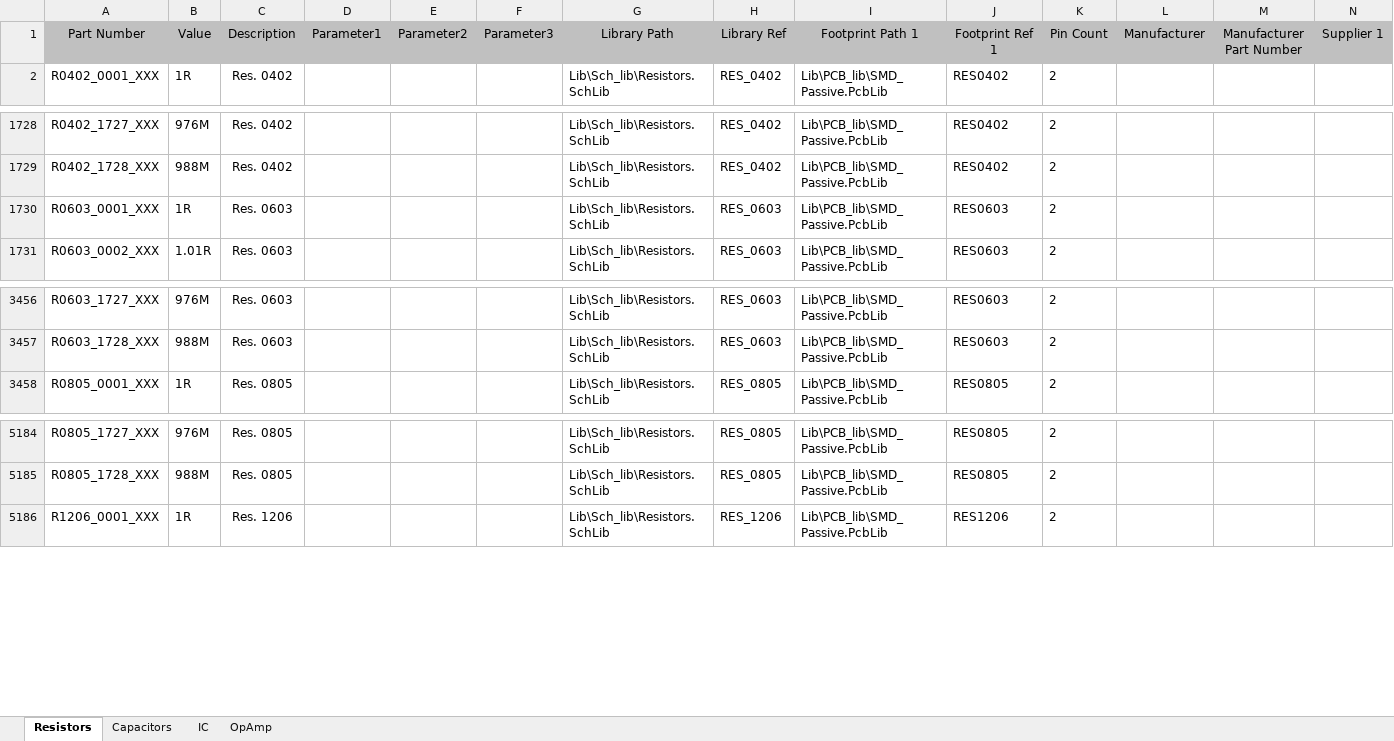
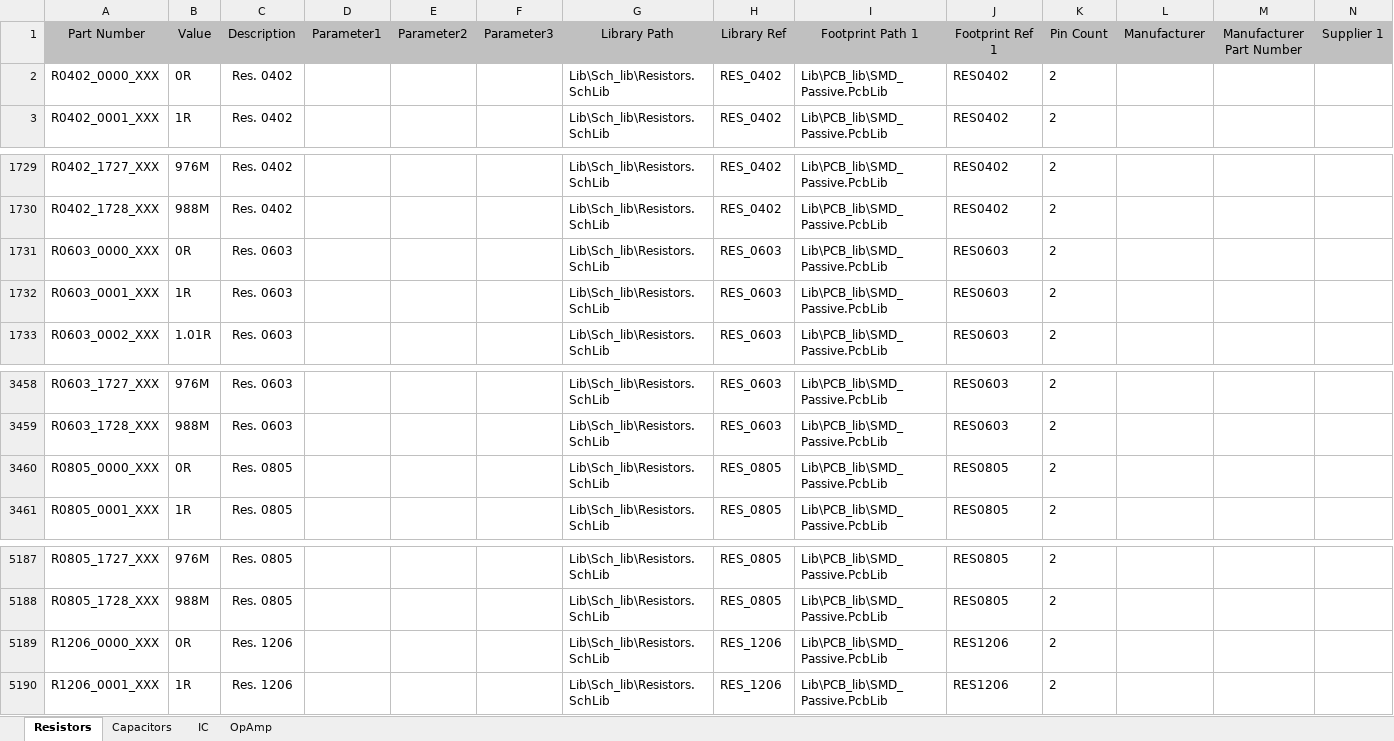
Before and after one commit to ArmandoRivero/DBAltiumExcel, an Excel workbook: ALTIUM_EXCEL_DB.xlsx, sheet Resistors, drawn as a sheet; only a part is shown, gaps mark what is left out; values as stored, in another font and other column widths than the file's, no borders; rows hold the shown columns only; the diff names each change by its address in the sheet, - before the commit and + after, or states it on an @@ line.

Commit message:
value 0R added to all series

```diff
--- a/ALTIUM_EXCEL_DB.xlsx (sheet Resistors)
+++ b/ALTIUM_EXCEL_DB.xlsx (sheet Resistors)
+row 2: R0402_0000_XXX | 0R | Res. 0402 |  |  |  | Lib\Sch_lib\Resistors.SchLib | RES_0402 | Lib\PCB_lib\SMD_Passive.PcbLib | RES0402 | 2
+row 1731: R0603_0000_XXX | 0R | Res. 0603 |  |  |  | Lib\Sch_lib\Resistors.SchLib | RES_0603 | Lib\PCB_lib\SMD_Passive.PcbLib | RES0603 | 2
+row 3460: R0805_0000_XXX | 0R | Res. 0805 |  |  |  | Lib\Sch_lib\Resistors.SchLib | RES_0805 | Lib\PCB_lib\SMD_Passive.PcbLib | RES0805 | 2
+row 5189: R1206_0000_XXX | 0R | Res. 1206 |  |  |  | Lib\Sch_lib\Resistors.SchLib | RES_1206 | Lib\PCB_lib\SMD_Passive.PcbLib | RES1206 | 2
```
